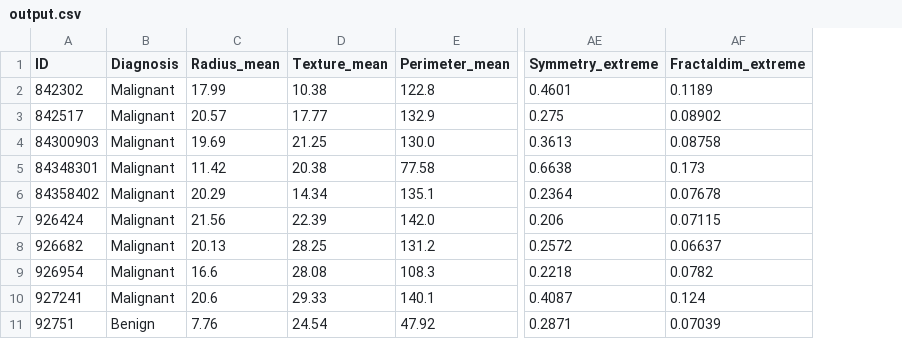
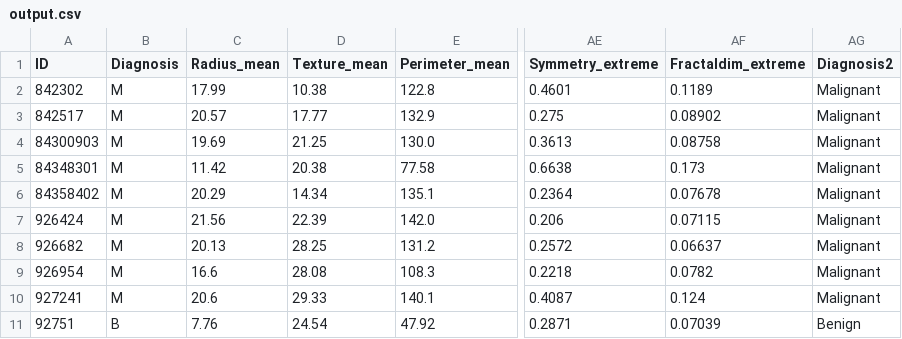
Before and after one commit to berebolledo/teaching, a CSV file: Bioinformatica/03 - Spyder/output.csv, drawn as a sheet; only a part is shown, gaps mark what is left out; the diff names each change by its address in the sheet, - before the commit and + after, or states it on an @@ line.

```diff
--- a/Bioinformatica/03 - Spyder/output.csv
+++ b/Bioinformatica/03 - Spyder/output.csv
+column AG (Diagnosis2), rows 2-11: Malignant | Malignant | Malignant | Malignant | Malignant | Malignant | Malignant | Malignant | Malignant | Benign
-B2:B10 (Diagnosis): Malignant
+B2:B10 (Diagnosis): M
-B11 (Diagnosis): Benign
+B11 (Diagnosis): B
```
Also changed, not shown: 2 other files.
